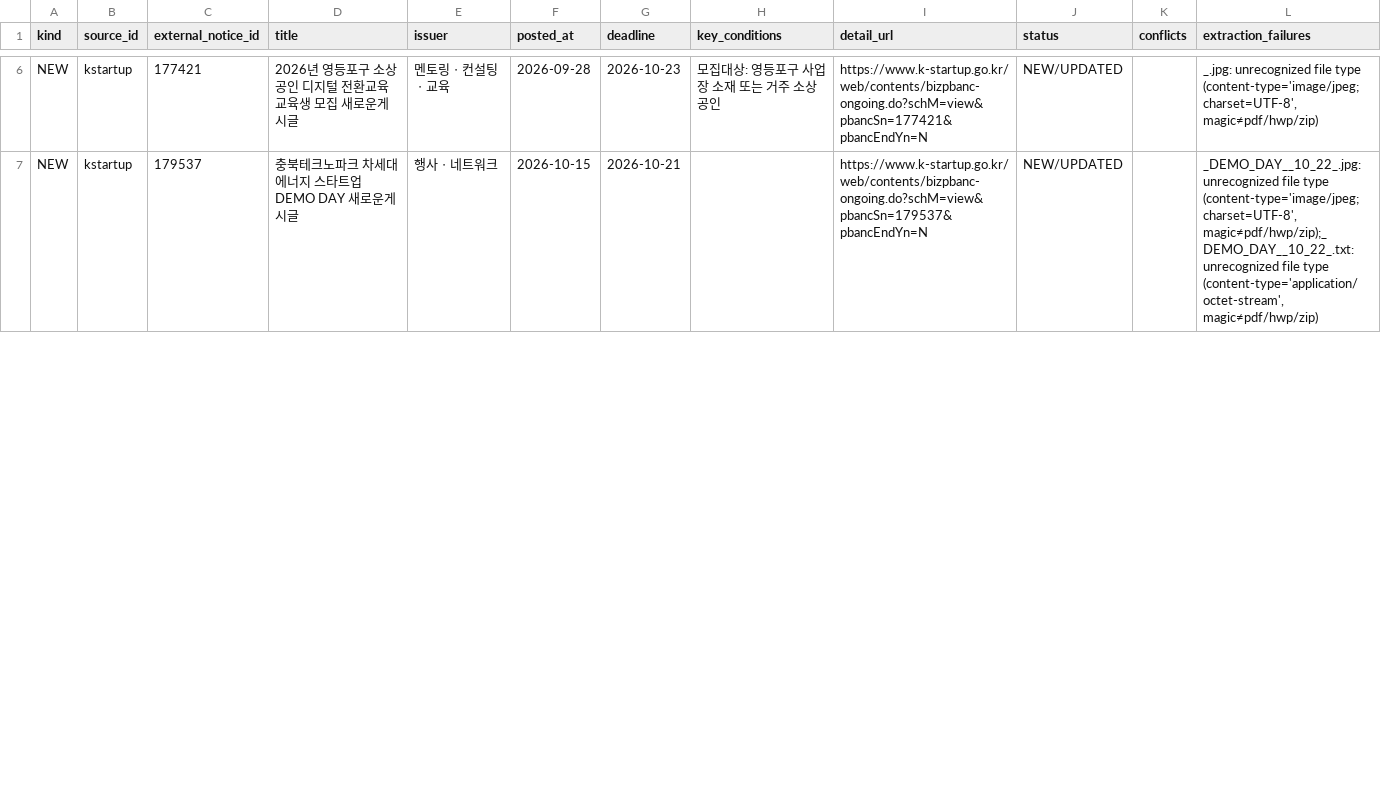
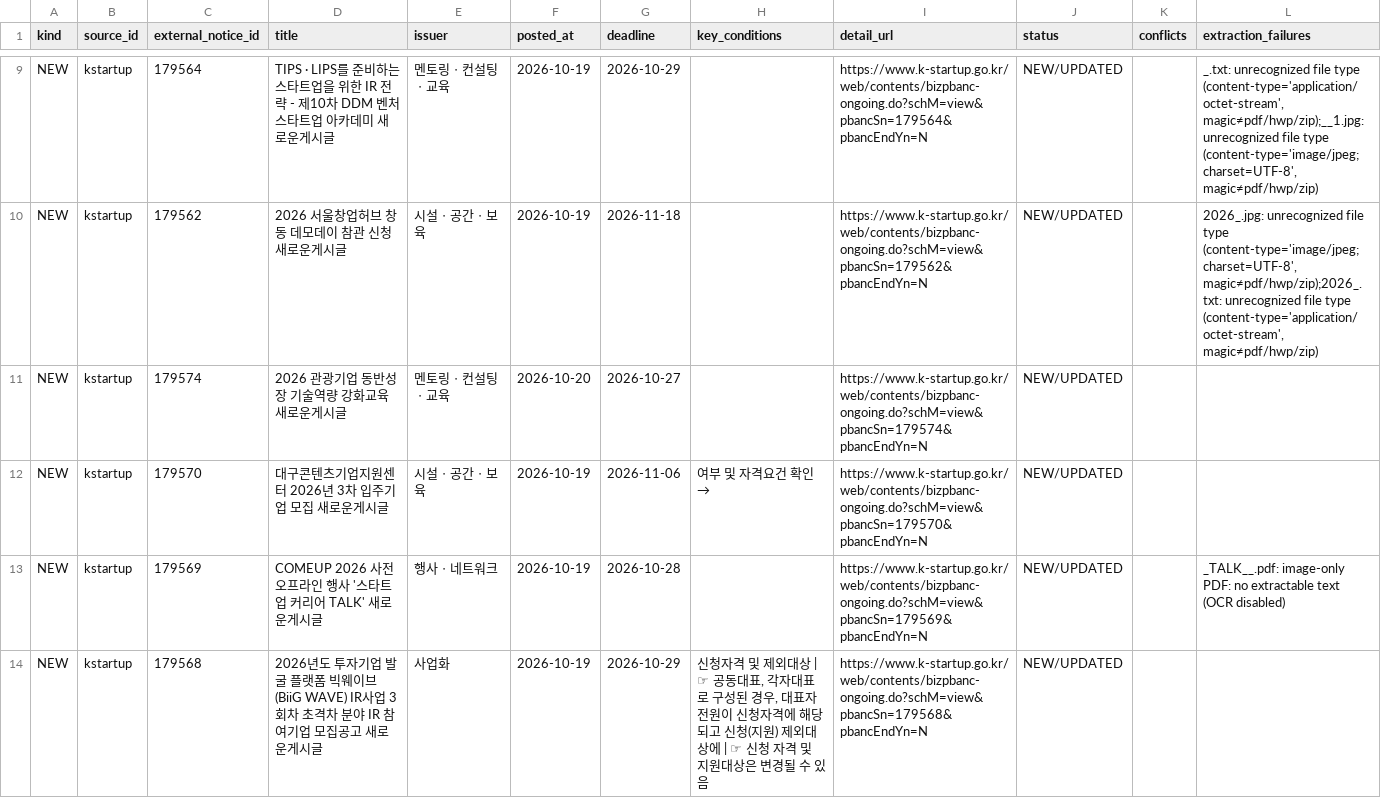
Before and after one commit to MJ-Park/gonggo-monitor-pages, a CSV file: index.csv, drawn as a sheet; only a part is shown, gaps mark what is left out; addresses are those after the commit; the diff covers the shown part only; the diff names each change by its address in the sheet, - before the commit and + after, or states it on an @@ line.

```diff
--- a/index.csv
+++ b/index.csv
-C9 (external_notice_id): 177421
+C9 (external_notice_id): 179564
-D9 (title): 2026년 영등포구 소상공인 디지털 전환교육 교육생 모집 새로운…
+D9 (title): TIPS · LIPS를 준비하는 스타트업을 위한 IR 전략 - 제10차 DDM 벤처스타트업 아카데미 새로운…
-F9 (posted_at): 2026-09-28
+F9 (posted_at): 2026-10-19
-G9 (deadline): 2026-10-23
+G9 (deadline): 2026-10-29
-H9 (key_conditions): 모집대상: 영등포구 사업장 소재 또는 거주 소상공인
+H9 (key_conditions): (empty)
-I9 (detail_url): https://www.k-startup.go.kr/web/contents/bizpbanc-ongoing.do?schM=view&pbancSn=177421&pbancEndYn=N
+I9 (detail_url): https://www.k-startup.go.kr/web/contents/bizpbanc-ongoing.do?schM=view&pbancSn=179564&pbancEndYn=N
-L9 (extraction_failures): _.jpg: unrecognized file…
+L9 (extraction_failures): _.txt: unrecognized file type (content-type='application/octet-stream', magic≠pdf/hwp/zip);__1.jpg: unrecognized file…
+row 10: NEW | kstartup | 179562 | 2026 서울창업허브 창동 데모데이 참관 신청 새로운게시글 | 시설ㆍ공간ㆍ보육 | 2026-10-19 | 2026-11-18 |  | https://www.k-startup.go.kr/web/contents/bizpbanc-ongoing.do?schM=view&pbancSn=179562&pbancEndYn=N | NEW/UPDATED |  | 2026_.jpg: unrecognized file type (content-type='image/jpeg;charset=UTF-8', magic≠pdf/hwp/zip);2026_.txt: unrecognized file type (content-type='application/octet-stream', magic≠pdf/hwp/zip)
+row 11: NEW | kstartup | 179574 | 2026 관광기업 동반성장 기술역량 강화교육 새로운게시글 | 멘토링ㆍ컨설팅ㆍ교육 | 2026-10-20 | 2026-10-27 |  | https://www.k-startup.go.kr/web/contents/bizpbanc-ongoing.do?schM=view&pbancSn=179574&pbancEndYn=N | NEW/UPDATED
+row 12: NEW | kstartup | 179570 | 대구콘텐츠기업지원센터 2026년 3차 입주기업 모집 새로운게시글 | 시설ㆍ공간ㆍ보육 | 2026-10-19 | 2026-11-06 | 여부 및 자격요건 확인→ | https://www.k-startup.go.kr/web/contents/bizpbanc-ongoing.do?schM=view&pbancSn=179570&pbancEndYn=N | NEW/UPDATED
-C13 (external_notice_id): 179537
+C13 (external_notice_id): 179569
-D13 (title): 충북테크노파크 차세대에너지 스타트업 DEMO DAY 새로운게시글
+D13 (title): COMEUP 2026 사전 오프라인 행사 '스타트업 커리어 TALK' 새로운게시글
-F13 (posted_at): 2026-10-15
+F13 (posted_at): 2026-10-19
-G13 (deadline): 2026-10-21
+G13 (deadline): 2026-10-28
-I13 (detail_url): https://www.k-startup.go.kr/web/contents/bizpbanc-ongoing.do?schM=view&pbancSn=179537&pbancEndYn=N
+I13 (detail_url): https://www.k-startup.go.kr/web/contents/bizpbanc-ongoing.do?schM=view&pbancSn=179569&pbancEndYn=N
-L13 (extraction_failures): _DEMO_DAY__10_22_.jpg: unrecognized file type (content-type='image/jpeg;charset=UTF-8', magic≠pdf/hwp/zip);_DEMO_DAY__10_22_.txt: unrecognized file type (content-type='application/octet-stream', magic≠pdf/hwp/zip)
+L13 (extraction_failures): _TALK__.pdf: image-only PDF: no extractable text (OCR disabled)
+row 14: NEW | kstartup | 179568 | 2026년도 투자기업 발굴 플랫폼 빅웨이브(BiiG WAVE) IR사업 3회차 초격차 분야 IR 참여기업 모집공고 새로운게시글 | 사업화 | 2026-10-19 | 2026-10-29 | 신청자격 및 제외대상 | ☞ 공동대표, 각자대표로 구성된 경우, 대표자 전원이 신청자격에 해당되고 신청(지원) 제외대상에 | ☞ 신청 자격 및 지원대상은 변경될 수 있음 | https://www.k-startup.go.kr/web/contents/bizpbanc-ongoing.do?schM=view&pbancSn=179568&pbancEndYn=N | NEW/UPDATED
```
Also changed, not shown: 9 added rows, 1 removed row and 38 edited cells elsewhere in this file, 2 other files.
